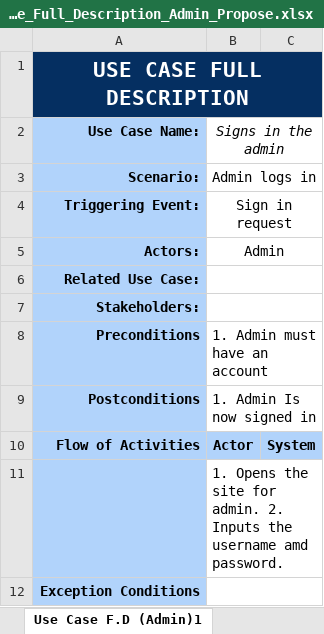
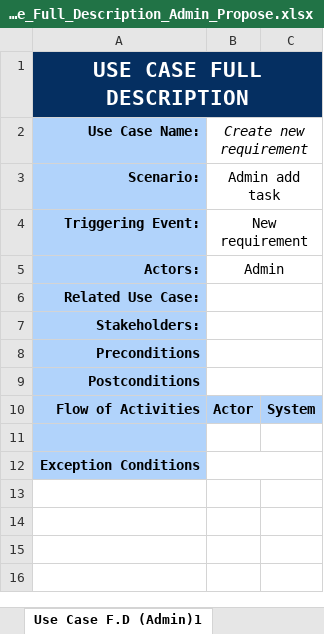
Before and after one commit to seans888/Project---LSC-2, an Excel workbook: Documentation/MSYSADD1/PROPOSE/Use_Case_Full_Description_Admin_Propose.xlsx, sheet Use Case F.D (Admin)1, drawn as a sheet; values as stored, in another font and other column widths than the file's, no borders; the diff names each change by its address in the sheet, - before the commit and + after, or states it on an @@ line.

```diff
--- a/Documentation/MSYSADD1/PROPOSE/Use_Case_Full_Description_Admin_Propose.xlsx (sheet Use Case F.D (Admin)1)
+++ b/Documentation/MSYSADD1/PROPOSE/Use_Case_Full_Description_Admin_Propose.xlsx (sheet Use Case F.D (Admin)1)
-B2: Signs in the admin
+B2: Create new requirement
-B3 (Create new requirement): Admin logs in
+B3 (Create new requirement): Admin add task
-B4 (Create new requirement): Sign in request
+B4 (Create new requirement): New requirement
-B8 (Create new requirement): 1. Admin must have an account
+B8 (Create new requirement): (empty)
-B9 (Create new requirement): 1. Admin Is now signed in
+B9 (Create new requirement): (empty)
-B11 (Create new requirement): 1. Opens the site for admin. 2. Inputs the username amd password.
+B11 (Create new requirement): (empty)
```
Also changed, not shown: sheet Use Case F.D (Admin)2, sheet Use Case F.D (Admin)3, other sheet tabs.
